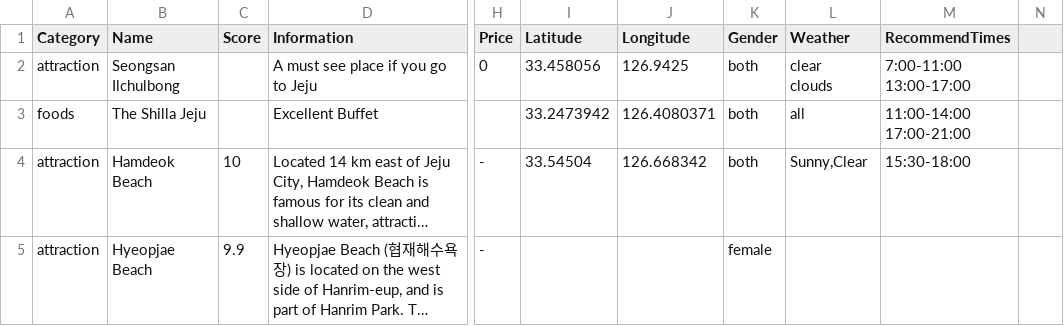
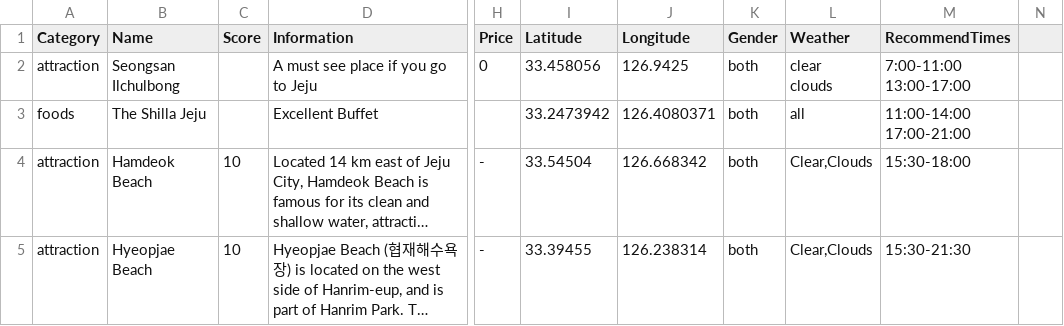
Before and after one commit to ohmyjeju-painkiller/backend, a CSV file: db/place.csv, drawn as a sheet; only a part is shown, gaps mark what is left out; long unchanged cells end in …; the diff covers the shown part only; the diff names each change by its address in the sheet, - before the commit and + after, or states it on an @@ line.

```diff
--- a/db/place.csv
+++ b/db/place.csv
-L4 (Weather): Sunny,Clear
+L4 (Weather): Clear,Clouds
-C5 (Score): 9.9
+C5 (Score): 10
-I5 (Latitude): (empty)
+I5 (Latitude): 33.39455
-J5 (Longitude): (empty)
+J5 (Longitude): 126.238314
-K5 (Gender): female
+K5 (Gender): both
-L5 (Weather): (empty)
+L5 (Weather): Clear,Clouds
-M5 (RecommendTimes): (empty)
+M5 (RecommendTimes): 15:30-21:30
```
Also changed, not shown: 3 added rows elsewhere in this file, 1 other file.
